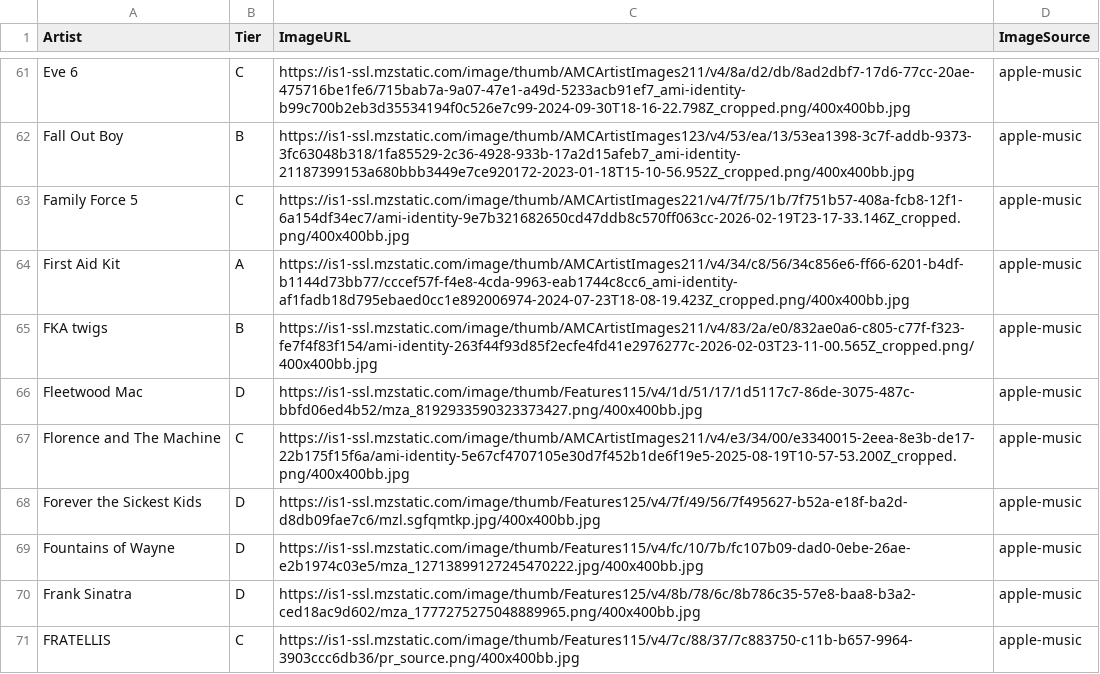
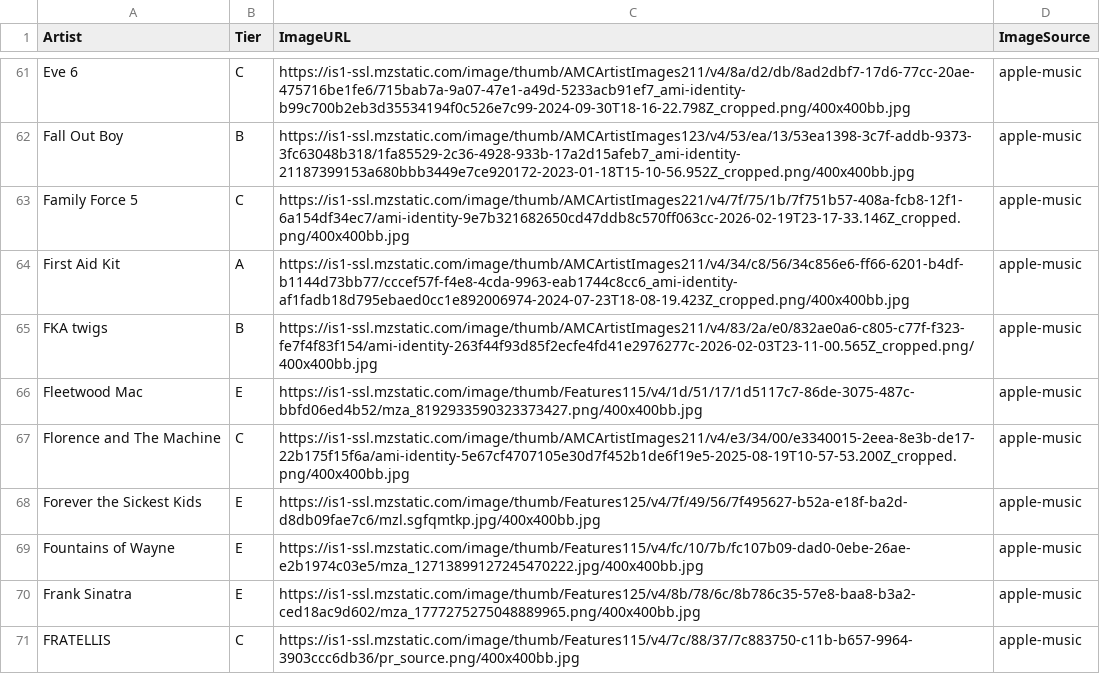
Before and after one commit to michaelficarra/music, a CSV file: data/artists.csv, drawn as a sheet; only a part is shown, gaps mark what is left out; the diff covers the shown part only.

Commit message:
add an F tier again

```diff
--- a/data/artists.csv
+++ b/data/artists.csv
@@ -65,7 +65,7 @@ First Aid Kit,A,https://is1-ssl.mzstatic.com/image/thumb/AMCArtistImages211/v4/3
 FKA twigs,B,https://is1-ssl.mzstatic.com/image/thumb/AMCArtistImages211/v4/83/2a/e0/832ae0a6-c805-c77f-f323-fe7f4f83f154/ami-identity-263f44f93d85f2ecfe4fd41e2976277c-2026-02-03T23-11-00.565Z_cropped.png/400x400bb.jpg,apple-music
-Fleetwood Mac,D,https://is1-ssl.mzstatic.com/image/thumb/Features115/v4/1d/51/17/1d5117c7-86de-3075-487c-bbfd06ed4b52/mza_8192933590323373427.png/400x400bb.jpg,apple-music
+Fleetwood Mac,E,https://is1-ssl.mzstatic.com/image/thumb/Features115/v4/1d/51/17/1d5117c7-86de-3075-487c-bbfd06ed4b52/mza_8192933590323373427.png/400x400bb.jpg,apple-music
 Florence and The Machine,C,https://is1-ssl.mzstatic.com/image/thumb/AMCArtistImages211/v4/e3/34/00/e3340015-2eea-8e3b-de17-22b175f15f6a/ami-identity-5e67cf4707105e30d7f452b1de6f19e5-2025-08-19T10-57-53.200Z_cropped.png/400x400bb.jpg,apple-music
-Forever the Sickest Kids,D,https://is1-ssl.mzstatic.com/image/thumb/Features125/v4/7f/49/56/7f495627-b52a-e18f-ba2d-d8db09fae7c6/mzl.sgfqmtkp.jpg/400x400bb.jpg,apple-music
-Fountains of Wayne,D,https://is1-ssl.mzstatic.com/image/thumb/Features115/v4/fc/10/7b/fc107b09-dad0-0ebe-26ae-e2b1974c03e5/mza_12713899127245470222.jpg/400x400bb.jpg,apple-music
-Frank Sinatra,D,https://is1-ssl.mzstatic.com/image/thumb/Features125/v4/8b/78/6c/8b786c35-57e8-baa8-b3a2-ced18ac9d602/mza_1777275275048889965.png/400x400bb.jpg,apple-music
+Forever the Sickest Kids,E,https://is1-ssl.mzstatic.com/image/thumb/Features125/v4/7f/49/56/7f495627-b52a-e18f-ba2d-d8db09fae7c6/mzl.sgfqmtkp.jpg/400x400bb.jpg,apple-music
+Fountains of Wayne,E,https://is1-ssl.mzstatic.com/image/thumb/Features115/v4/fc/10/7b/fc107b09-dad0-0ebe-26ae-e2b1974c03e5/mza_12713899127245470222.jpg/400x400bb.jpg,apple-music
+Frank Sinatra,E,https://is1-ssl.mzstatic.com/image/thumb/Features125/v4/8b/78/6c/8b786c35-57e8-baa8-b3a2-ced18ac9d602/mza_1777275275048889965.png/400x400bb.jpg,apple-music
 FRATELLIS,C,https://is1-ssl.mzstatic.com/image/thumb/Features115/v4/7c/88/37/7c883750-c11b-b657-9964-3903ccc6db36/pr_source.png/400x400bb.jpg,apple-music
```
Also changed, not shown: 45 edited cells elsewhere in this file, 8 other files.
